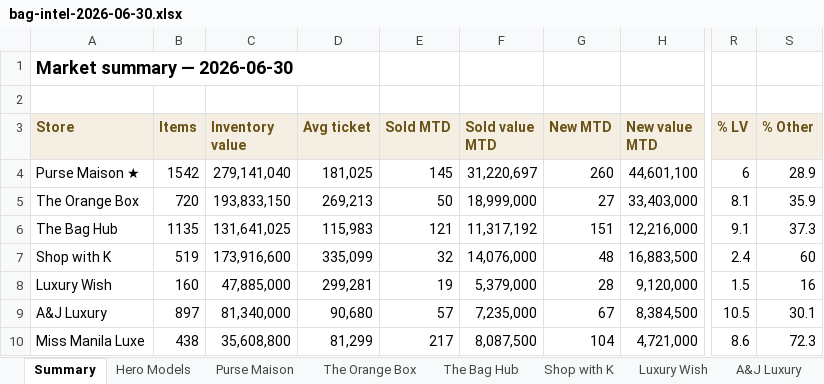
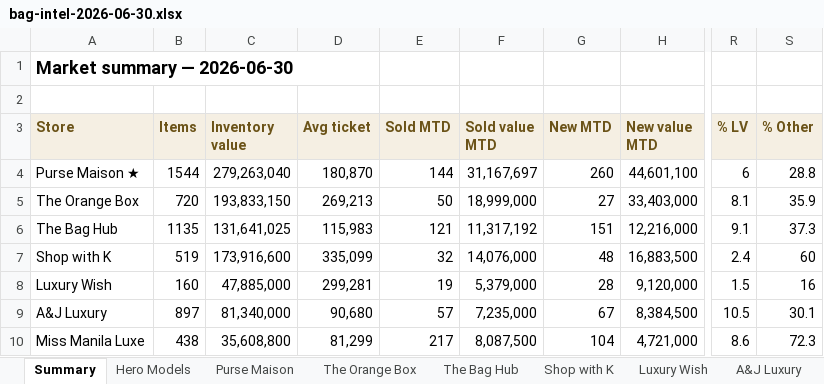
Before and after one commit to rbbincal-cpu/bag-intel, an Excel workbook: exports/bag-intel-2026-06-30.xlsx, sheet Summary, drawn as a sheet; only a part is shown, gaps mark what is left out; values as stored, in another font and other column widths than the file's, no borders; the diff names each change by its address in the sheet, - before the commit and + after, or states it on an @@ line.

```diff
--- a/exports/bag-intel-2026-06-30.xlsx (sheet Summary)
+++ b/exports/bag-intel-2026-06-30.xlsx (sheet Summary)
-B4 (Items): 1542
+B4 (Items): 1544
-C4 (Inventory value): 279,141,040
+C4 (Inventory value): 279,263,040
-D4 (Avg ticket): 181,025
+D4 (Avg ticket): 180,870
-E4 (Sold MTD): 145
+E4 (Sold MTD): 144
-F4 (Sold value MTD): 31,220,697
+F4 (Sold value MTD): 31,167,697
-S4 (% Other): 28.9
+S4 (% Other): 28.8
```
Also changed, not shown: sheet Purse Maison, 3 other files.
